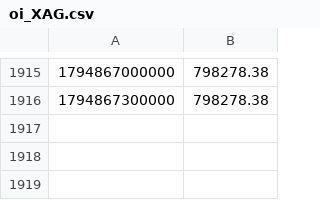
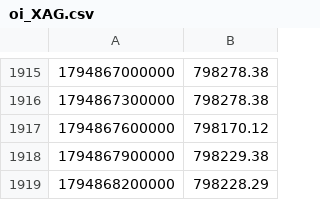
Before and after one commit to BlitzDragneel/Aura, a CSV file: watch/oi_XAG.csv, drawn as a sheet; only a part is shown, gaps mark what is left out; the diff names each change by its address in the sheet, - before the commit and + after, or states it on an @@ line.

```diff
--- a/watch/oi_XAG.csv
+++ b/watch/oi_XAG.csv
+row 1917: 1794867600000 | 798170.12
+row 1918: 1794867900000 | 798229.38
+row 1919: 1794868200000 | 798228.29
```
Also changed, not shown: watch/oi_XAU.csv, 16 other files.
